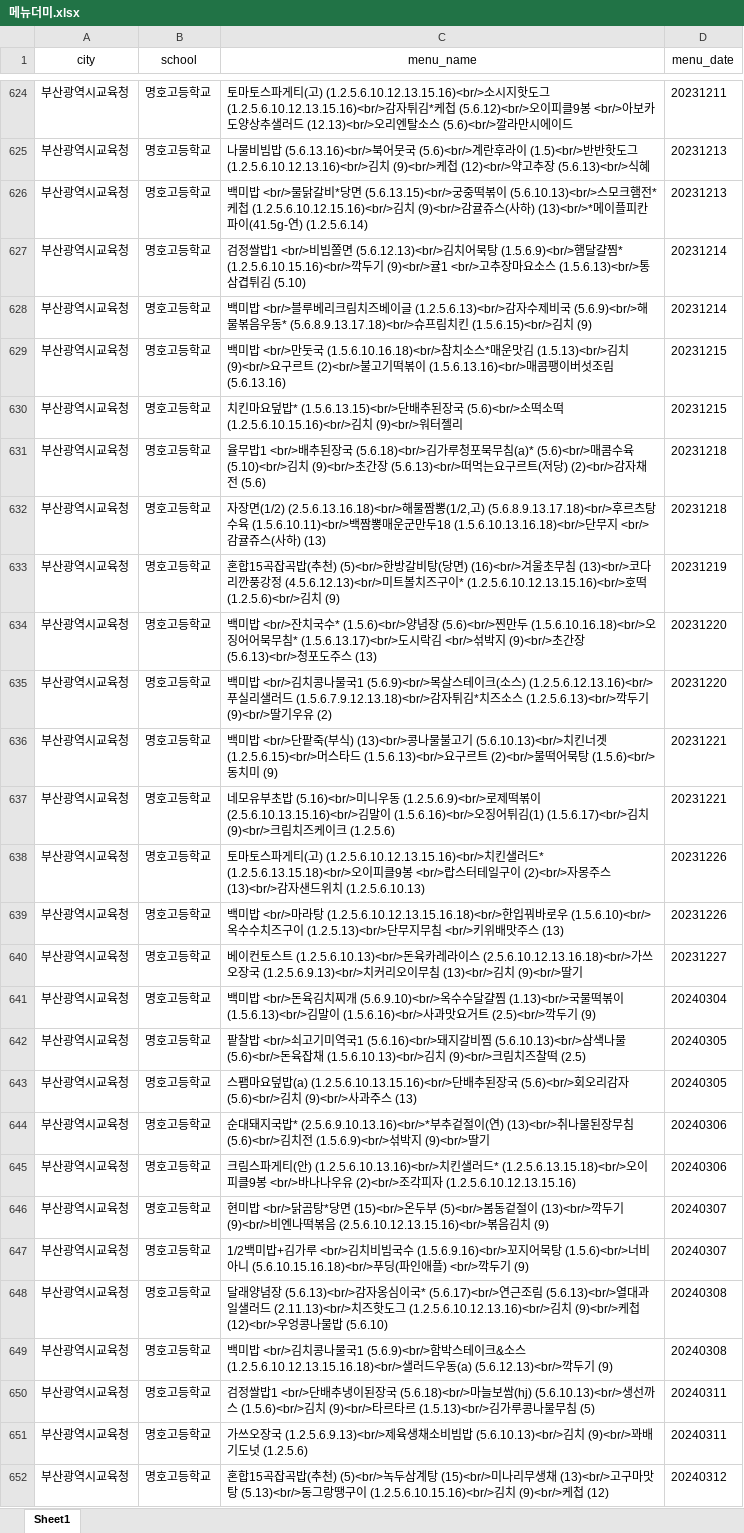
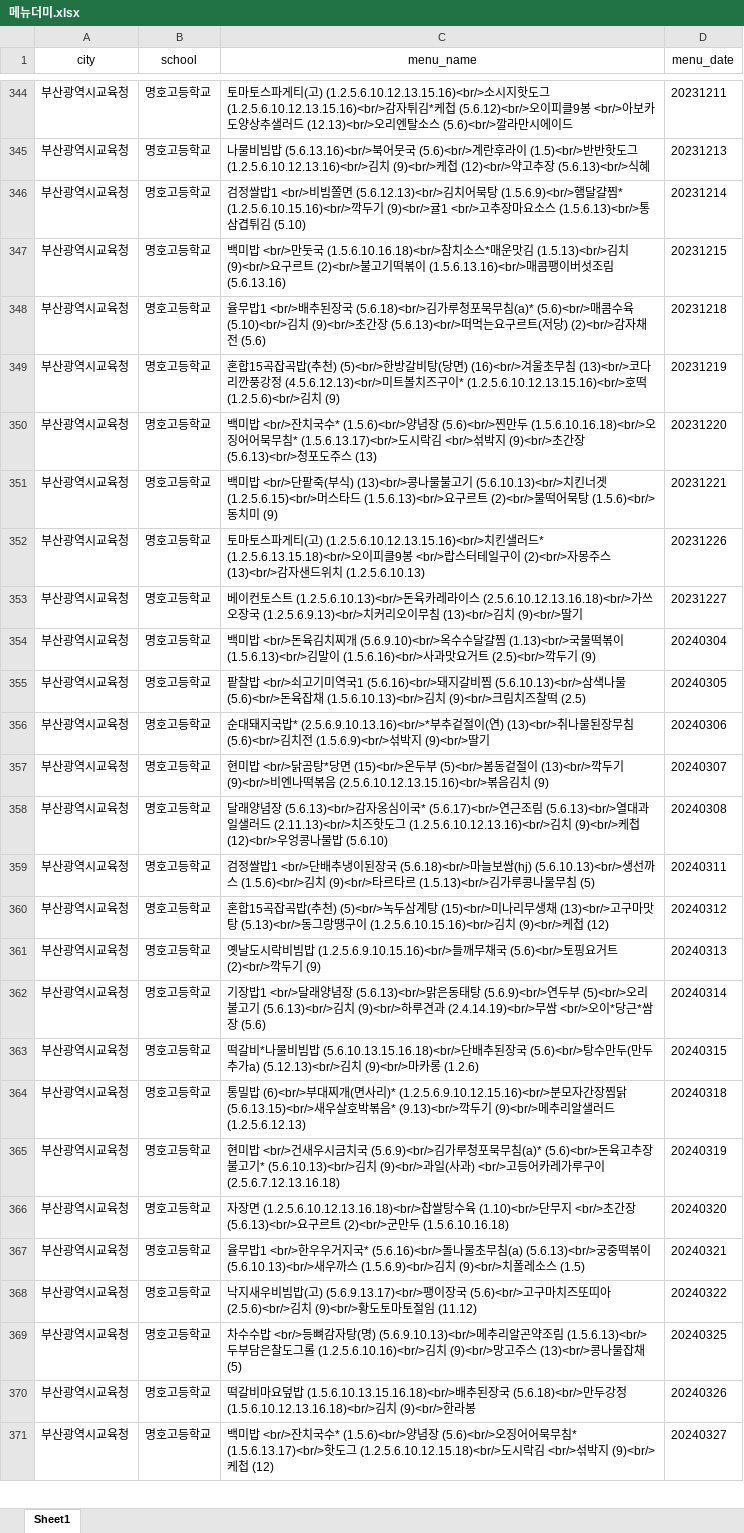
Before and after one commit to leesanghyeok523/Baperang, an Excel workbook: backend/baperang/src/main/resources/메뉴더미.xlsx, sheet Sheet1, drawn as a sheet; only a part is shown, gaps mark what is left out; the shorter side is filled out with more unchanged rows; values as stored, in another font and other column widths than the file's, no borders; the diff covers the shown part only; the diff names each change by its address in the sheet, - before the commit and + after, or states it on an @@ line.

```diff
--- a/backend/baperang/src/main/resources/메뉴더미.xlsx (sheet Sheet1)
+++ b/backend/baperang/src/main/resources/메뉴더미.xlsx (sheet Sheet1)
-row 626: 부산광역시교육청 | 명호고등학교 | 백미밥 <br/>물닭갈비*당면 (5.6.13.15)<br/>궁중떡볶이 (5.6.10.13)<br/>스모크햄전*케첩 (1.2.5.6.10.12.15.16)<br/>김치 (9)<br/>감귤쥬스(사하) (13)<br/>*메이플피칸파이(41.5g-연) (1.2.5.6.14) | 20231213
-row 628: 부산광역시교육청 | 명호고등학교 | 백미밥 <br/>블루베리크림치즈베이글 (1.2.5.6.13)<br/>감자수제비국 (5.6.9)<br/>해물볶음우동* (5.6.8.9.13.17.18)<br/>슈프림치킨 (1.5.6.15)<br/>김치 (9) | 20231214
-row 630: 부산광역시교육청 | 명호고등학교 | 치킨마요덮밥* (1.5.6.13.15)<br/>단배추된장국 (5.6)<br/>소떡소떡 (1.2.5.6.10.15.16)<br/>김치 (9)<br/>워터젤리 | 20231215
-row 632: 부산광역시교육청 | 명호고등학교 | 자장면(1/2) (2.5.6.13.16.18)<br/>해물짬뽕(1/2,고) (5.6.8.9.13.17.18)<br/>후르츠탕수육 (1.5.6.10.11)<br/>백짬뽕매운군만두18 (1.5.6.10.13.16.18)<br/>단무지 <br/>감귤쥬스(사하) (13) | 20231218
-row 635: 부산광역시교육청 | 명호고등학교 | 백미밥 <br/>김치콩나물국1 (5.6.9)<br/>목살스테이크(소스) (1.2.5.6.12.13.16)<br/>푸실리샐러드 (1.5.6.7.9.12.13.18)<br/>감자튀김*치즈소스 (1.2.5.6.13)<br/>깍두기 (9)<br/>딸기우유 (2) | 20231220
-row 637: 부산광역시교육청 | 명호고등학교 | 네모유부초밥 (5.16)<br/>미니우동 (1.2.5.6.9)<br/>로제떡볶이 (2.5.6.10.13.15.16)<br/>김말이 (1.5.6.16)<br/>오징어튀김(1) (1.5.6.17)<br/>김치 (9)<br/>크림치즈케이크 (1.2.5.6) | 20231221
-row 639: 부산광역시교육청 | 명호고등학교 | 백미밥 <br/>마라탕 (1.2.5.6.10.12.13.15.16.18)<br/>한입꿔바로우 (1.5.6.10)<br/>옥수수치즈구이 (1.2.5.13)<br/>단무지무침 <br/>키위배맛주스 (13) | 20231226
-row 643: 부산광역시교육청 | 명호고등학교 | 스팸마요덮밥(a) (1.2.5.6.10.13.15.16)<br/>단배추된장국 (5.6)<br/>회오리감자 (5.6)<br/>김치 (9)<br/>사과주스 (13) | 20240305
-row 645: 부산광역시교육청 | 명호고등학교 | 크림스파게티(안) (1.2.5.6.10.13.16)<br/>치킨샐러드* (1.2.5.6.13.15.18)<br/>오이피클9봉 <br/>바나나우유 (2)<br/>조각피자 (1.2.5.6.10.12.13.15.16) | 20240306
-row 647: 부산광역시교육청 | 명호고등학교 | 1/2백미밥+김가루 <br/>김치비빔국수 (1.5.6.9.16)<br/>꼬지어묵탕 (1.5.6)<br/>너비아니 (5.6.10.15.16.18)<br/>푸딩(파인애플) <br/>깍두기 (9) | 20240307
-row 649: 부산광역시교육청 | 명호고등학교 | 백미밥 <br/>김치콩나물국1 (5.6.9)<br/>함박스테이크&소스 (1.2.5.6.10.12.13.15.16.18)<br/>샐러드우동(a) (5.6.12.13)<br/>깍두기 (9) | 20240308
-row 651: 부산광역시교육청 | 명호고등학교 | 가쓰오장국 (1.2.5.6.9.13)<br/>제육생채소비빔밥 (5.6.10.13)<br/>김치 (9)<br/>꽈배기도넛 (1.2.5.6) | 20240311
```
Also changed, not shown: 460 removed rows elsewhere in this sheet, 5 other files.
